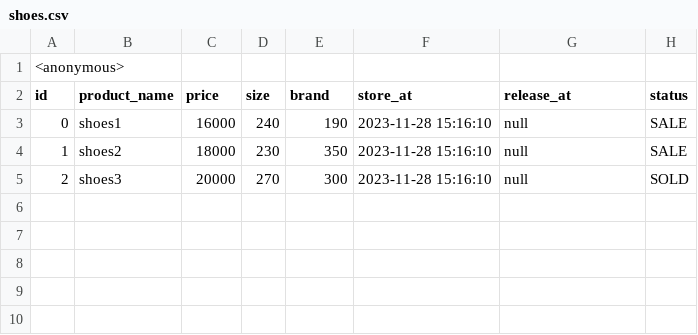
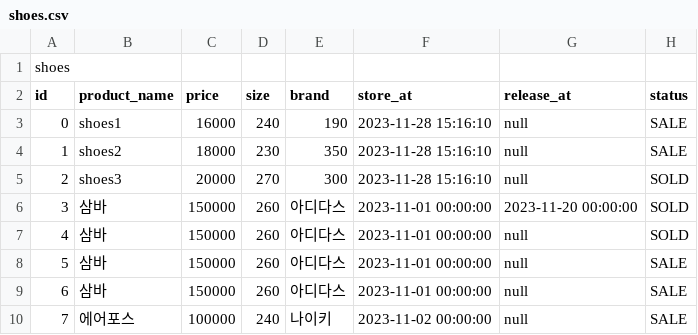
Before and after one commit to nstar1125/DesignPatterns_Project, a CSV file: Dbase/shoes.csv, drawn as a sheet.

Commit message:
:recycle:  Book/ShoesMapper -> 기존 Mapper와 합침 & Entity제거  DTO 사용 - csv 수정

```diff
--- a/Dbase/shoes.csv
+++ b/Dbase/shoes.csv
@@ -1,2 +1,2 @@
-<anonymous>
+shoes
 id,	product_name,	price,	size,	brand,	store_at,	release_at,	status
@@ -5 +5,6 @@ id,	product_name,	price,	size,	brand,	store_at,	release_at,	status
 2,	shoes3,	20000,	270,	300,	2023-11-28 15:16:10,	null,	SOLD
+3, 삼바, 150000, 260, 아디다스,  2023-11-01 00:00:00, 2023-11-20 00:00:00, SOLD
+4, 삼바, 150000, 260, 아디다스,  2023-11-01 00:00:00, null, SOLD
+5, 삼바, 150000, 260, 아디다스,  2023-11-01 00:00:00, null, SALE
+6, 삼바, 150000, 260, 아디다스,  2023-11-01 00:00:00, null, SALE
+7, 에어포스, 100000, 240, 나이키, 2023-11-02 00:00:00, null, SALE
```
Also changed, not shown: 14 other files.
